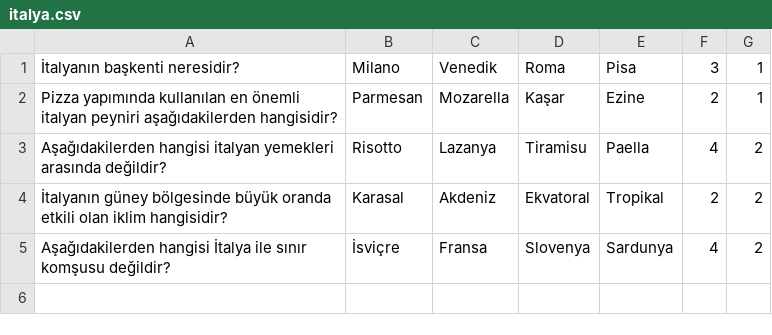
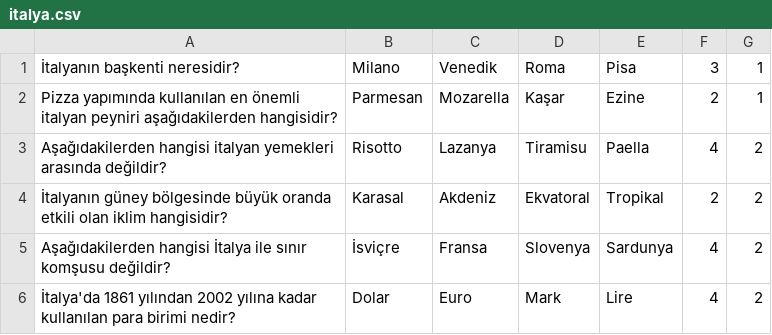
Before and after one commit to KursatSahin/BiDunyaSoru, a CSV file: data/ulkeler/italya.csv, drawn as a sheet.

Commit message:
Update italya.csv

```diff
--- a/data/ulkeler/italya.csv
+++ b/data/ulkeler/italya.csv
@@ -5 +5,2 @@ Aşağıdakilerden hangisi italyan yemekleri arasında değildir?,Risotto,Lazany
 Aşağıdakilerden hangisi İtalya ile sınır komşusu değildir?,İsviçre,Fransa,Slovenya,Sardunya,4,2
+İtalya'da 1861 yılından 2002 yılına kadar kullanılan para birimi nedir?,Dolar,Euro,Mark,Lire,4,2
```
